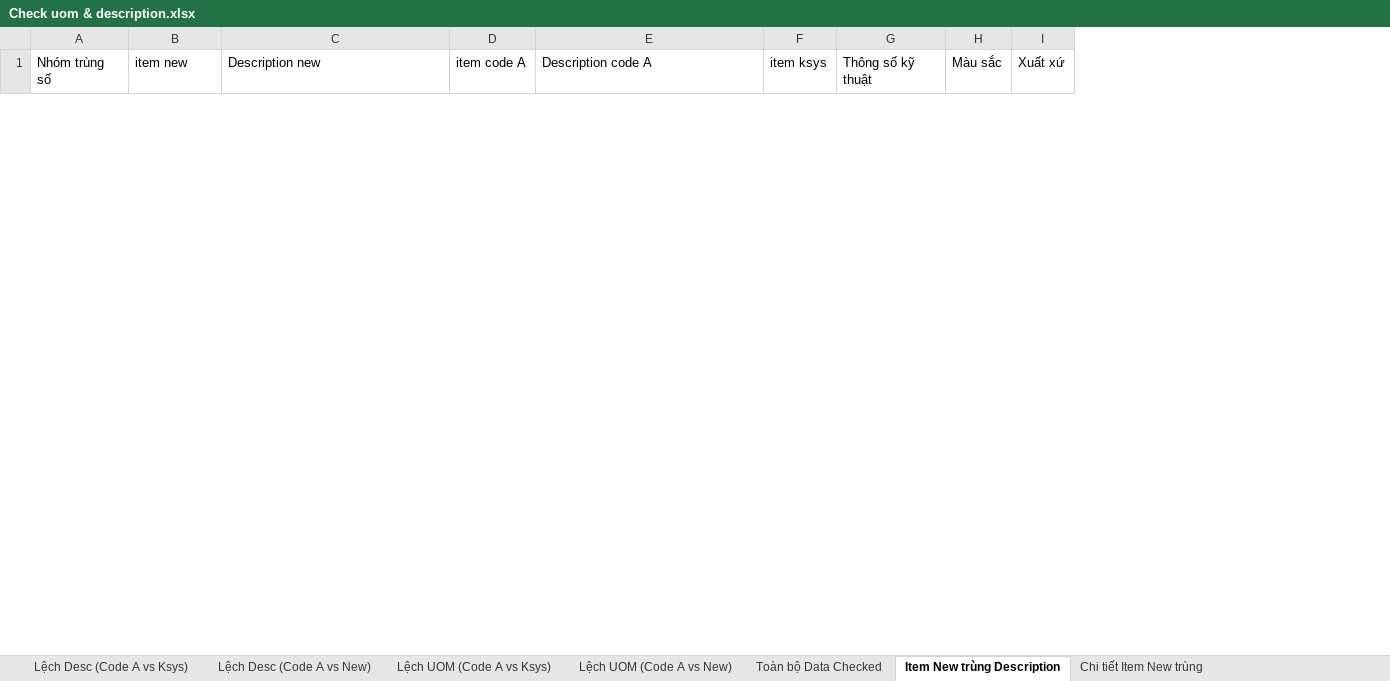
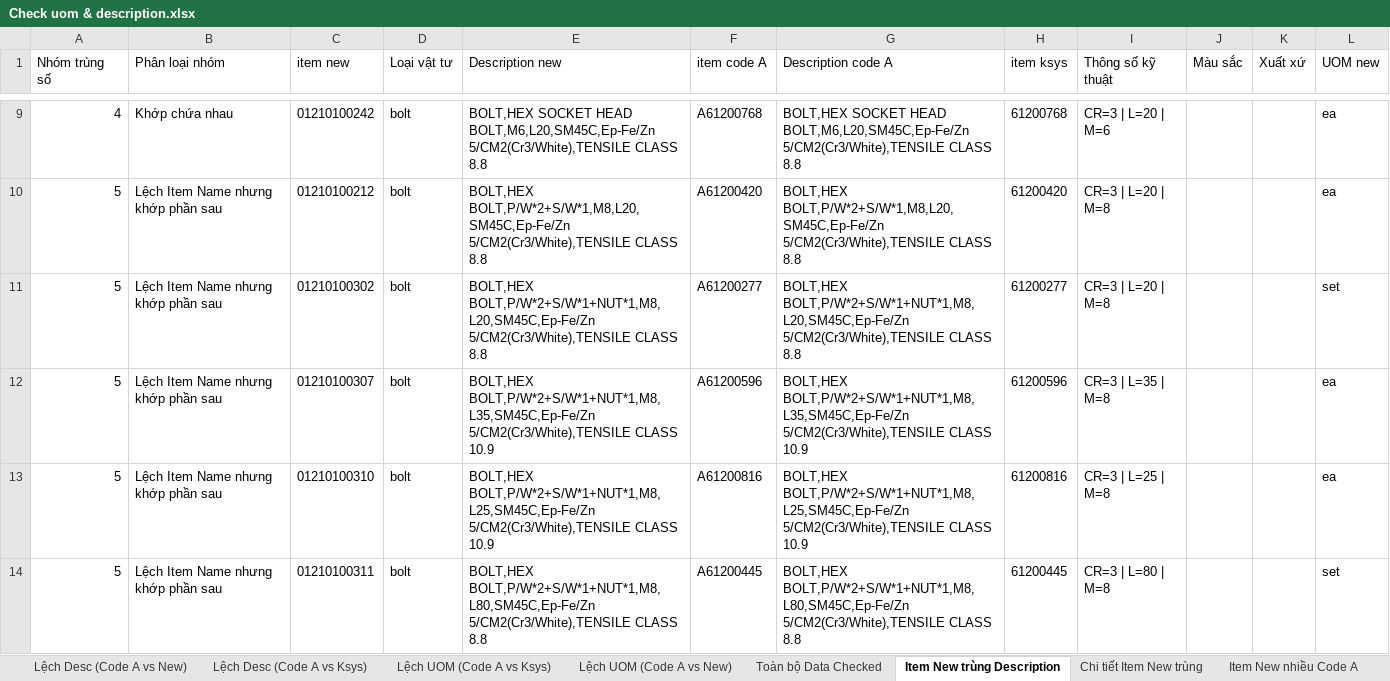
Before and after one commit to DongHoa1905/Preprocessing_Data_BOMs, an Excel workbook: Check uom & description.xlsx, sheet Item New trùng Description, drawn as a sheet; only a part is shown, gaps mark what is left out; values as stored, in another font and other column widths than the file's, no borders; the diff covers the shown part only; the diff names each change by its address in the sheet, - before the commit and + after, or states it on an @@ line.

```diff
--- a/Check uom & description.xlsx (sheet Item New trùng Description)
+++ b/Check uom & description.xlsx (sheet Item New trùng Description)
@@ sheet tab order changed: Lệch Desc (Code A vs New) | Lệch Desc (Code A vs Ksys) | Lệch UOM (Code A vs Ksys) | Lệch UOM (Code A vs New) | Toàn bộ Data Checked | Item New trùng Description | Chi tiết Item New trùng | Item New nhiều Code A @@
+column B (Phân loại nhóm), empty
+column D (Loại vật tư), empty
+column L (UOM new), empty
+row 9: 4 | Khớp chứa nhau | 01210100242 | bolt | BOLT,HEX SOCKET HEAD BOLT,M6,L20,SM45C,Ep-Fe/Zn 5/CM2(Cr3/White),TENSILE CLASS 8.8 | A61200768 | BOLT,HEX SOCKET HEAD BOLT,M6,L20,SM45C,Ep-Fe/Zn 5/CM2(Cr3/White),TENSILE CLASS 8.8 | 61200768 | CR=3 | L=20 | M=6 |  |  | ea
+row 10: 5 | Lệch Item Name nhưng khớp phần sau | 01210100212 | bolt | BOLT,HEX BOLT,P/W*2+S/W*1,M8,L20,SM45C,Ep-Fe/Zn 5/CM2(Cr3/White),TENSILE CLASS 8.8 | A61200420 | BOLT,HEX BOLT,P/W*2+S/W*1,M8,L20,SM45C,Ep-Fe/Zn 5/CM2(Cr3/White),TENSILE CLASS 8.8 | 61200420 | CR=3 | L=20 | M=8 |  |  | ea
+row 11: 5 | Lệch Item Name nhưng khớp phần sau | 01210100302 | bolt | BOLT,HEX BOLT,P/W*2+S/W*1+NUT*1,M8,L20,SM45C,Ep-Fe/Zn 5/CM2(Cr3/White),TENSILE CLASS 8.8 | A61200277 | BOLT,HEX BOLT,P/W*2+S/W*1+NUT*1,M8,L20,SM45C,Ep-Fe/Zn 5/CM2(Cr3/White),TENSILE CLASS 8.8 | 61200277 | CR=3 | L=20 | M=8 |  |  | set
+row 12: 5 | Lệch Item Name nhưng khớp phần sau | 01210100307 | bolt | BOLT,HEX BOLT,P/W*2+S/W*1+NUT*1,M8,L35,SM45C,Ep-Fe/Zn 5/CM2(Cr3/White),TENSILE CLASS 10.9 | A61200596 | BOLT,HEX BOLT,P/W*2+S/W*1+NUT*1,M8,L35,SM45C,Ep-Fe/Zn 5/CM2(Cr3/White),TENSILE CLASS 10.9 | 61200596 | CR=3 | L=35 | M=8 |  |  | ea
+row 13: 5 | Lệch Item Name nhưng khớp phần sau | 01210100310 | bolt | BOLT,HEX BOLT,P/W*2+S/W*1+NUT*1,M8,L25,SM45C,Ep-Fe/Zn 5/CM2(Cr3/White),TENSILE CLASS 10.9 | A61200816 | BOLT,HEX BOLT,P/W*2+S/W*1+NUT*1,M8,L25,SM45C,Ep-Fe/Zn 5/CM2(Cr3/White),TENSILE CLASS 10.9 | 61200816 | CR=3 | L=25 | M=8 |  |  | ea
+row 14: 5 | Lệch Item Name nhưng khớp phần sau | 01210100311 | bolt | BOLT,HEX BOLT,P/W*2+S/W*1+NUT*1,M8,L80,SM45C,Ep-Fe/Zn 5/CM2(Cr3/White),TENSILE CLASS 8.8 | A61200445 | BOLT,HEX BOLT,P/W*2+S/W*1+NUT*1,M8,L80,SM45C,Ep-Fe/Zn 5/CM2(Cr3/White),TENSILE CLASS 8.8 | 61200445 | CR=3 | L=80 | M=8 |  |  | set
```
Also changed, not shown: 140 added rows and 4 removed rows elsewhere in this sheet, sheet Toàn bộ Data Checked, sheet Cảnh báo dữ liệu, sheet Lệch Desc (Code A vs New), sheet Chi tiết Item New trùng, sheet Lỗi 1 item new nhiều desc, sheet Lệch UOM (Code A vs New), 2 more sheets, other sheet tabs, hidden cells, 1 other file.
